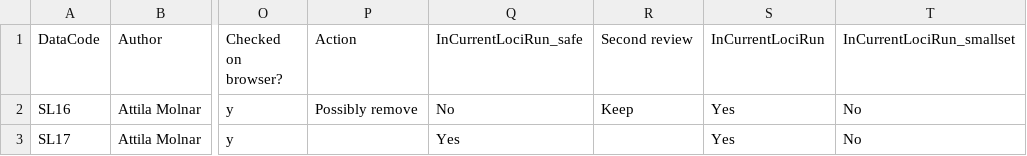
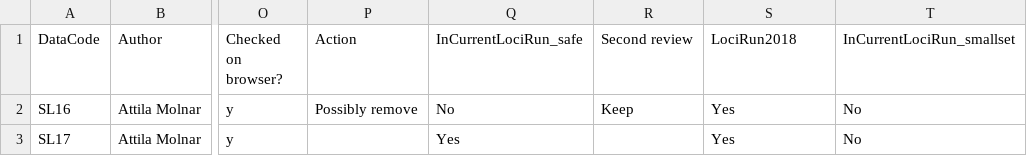
Before and after one commit to seb-mueller/chlamy_locus_map, a CSV file: Summary_of_Data.csv, drawn as a sheet; only a part is shown, gaps mark what is left out; the diff names each change by its address in the sheet, - before the commit and + after, or states it on an @@ line.

Commit message:
Fixed issues #12 Now selectiong correct set of libaries. Need to redo aD object (adding LociRun2018 as recognition string)

```diff
--- a/Summary_of_Data.csv
+++ b/Summary_of_Data.csv
-S1: InCurrentLociRun
+S1: LociRun2018
```
Also changed, not shown: 1 other file.
